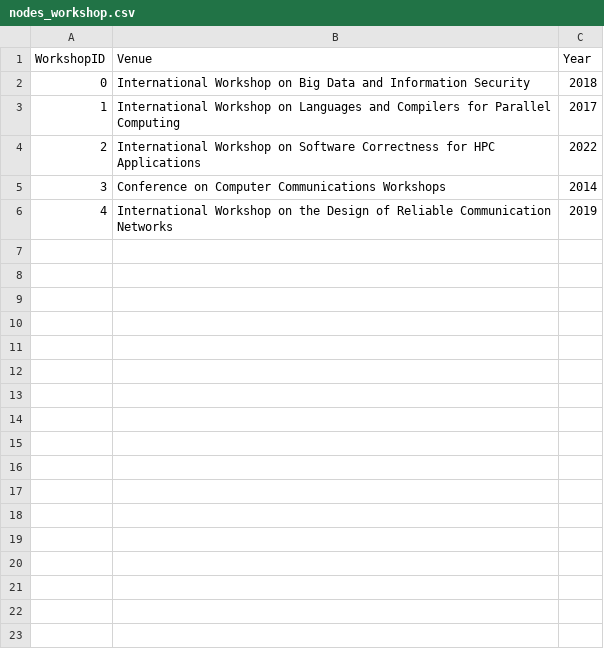
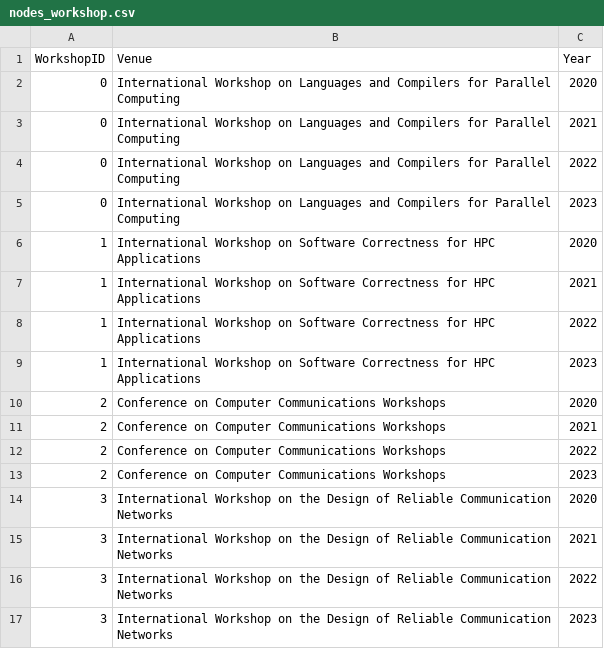
Before and after one commit to saracherif123/Neo4j-Research-Publications-Graph-Database, a CSV file: data/nodes_workshop.csv, drawn as a sheet.

```diff
--- a/data/nodes_workshop.csv
+++ b/data/nodes_workshop.csv
@@ -1,6 +1,17 @@
 WorkshopID,Venue,Year
-0,International Workshop on Big Data and Information Security,2018
-1,International Workshop on Languages and Compilers for Parallel Computing,2017
-2,International Workshop on Software Correctness for HPC Applications,2022
-3,Conference on Computer Communications Workshops,2014
-4,International Workshop on the Design of Reliable Communication Networks,2019
+0,International Workshop on Languages and Compilers for Parallel Computing,2020
+0,International Workshop on Languages and Compilers for Parallel Computing,2021
+0,International Workshop on Languages and Compilers for Parallel Computing,2022
+0,International Workshop on Languages and Compilers for Parallel Computing,2023
+1,International Workshop on Software Correctness for HPC Applications,2020
+1,International Workshop on Software Correctness for HPC Applications,2021
+1,International Workshop on Software Correctness for HPC Applications,2022
+1,International Workshop on Software Correctness for HPC Applications,2023
+2,Conference on Computer Communications Workshops,2020
+2,Conference on Computer Communications Workshops,2021
+2,Conference on Computer Communications Workshops,2022
+2,Conference on Computer Communications Workshops,2023
+3,International Workshop on the Design of Reliable Communication Networks,2020
+3,International Workshop on the Design of Reliable Communication Networks,2021
+3,International Workshop on the Design of Reliable Communication Networks,2022
+3,International Workshop on the Design of Reliable Communication Networks,2023
```
Also changed, not shown: data/rel_about.csv, data/rel_author_of.csv, 14 other files.
